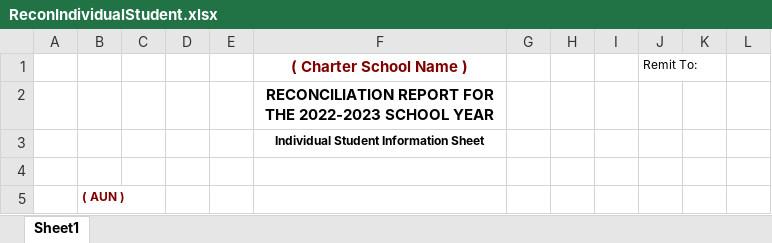
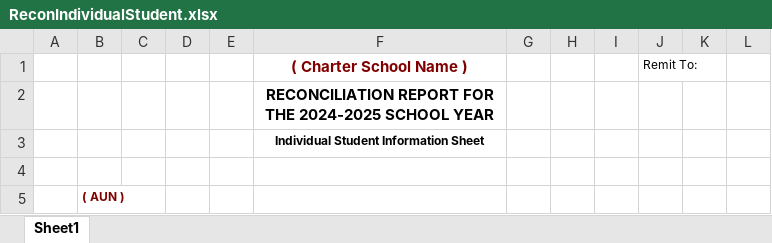
Before and after one commit to mmh3/SdBilling, an Excel workbook: SchoolDistrictBilling/wwwroot/reportTemplates/ReconIndividualStudent.xlsx, sheet Sheet1, drawn as a sheet; only a part is shown; values as stored, in another font and other column widths than the file's, no borders; the diff names each change by its address in the sheet, - before the commit and + after, or states it on an @@ line.

```diff
--- a/SchoolDistrictBilling/wwwroot/reportTemplates/ReconIndividualStudent.xlsx (sheet Sheet1)
+++ b/SchoolDistrictBilling/wwwroot/reportTemplates/ReconIndividualStudent.xlsx (sheet Sheet1)
-F2 (( Charter School Name )): …FOR THE 2022-2023 SCHOOL YEAR
+F2 (( Charter School Name )): …FOR THE 2024-2025 SCHOOL YEAR
```
Also changed, not shown: SchoolDistrictBilling/wwwroot/reportTemplates/MonthlyIndividualStudent.xlsx, SchoolDistrictBilling/wwwroot/reportTemplates/MonthlyInvoice.xlsx, 2 other files.
